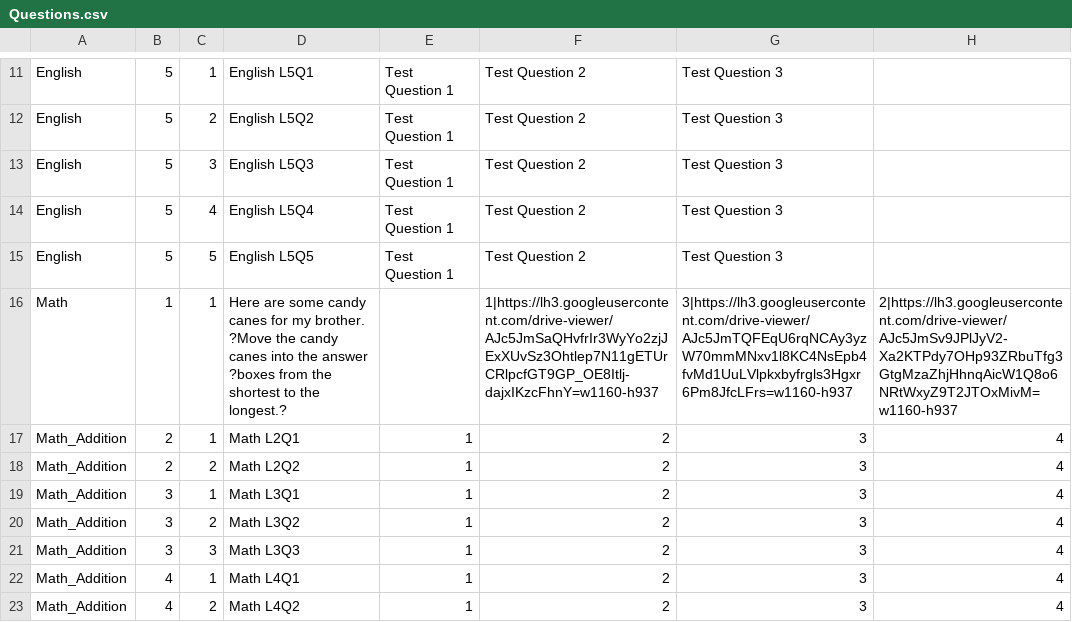
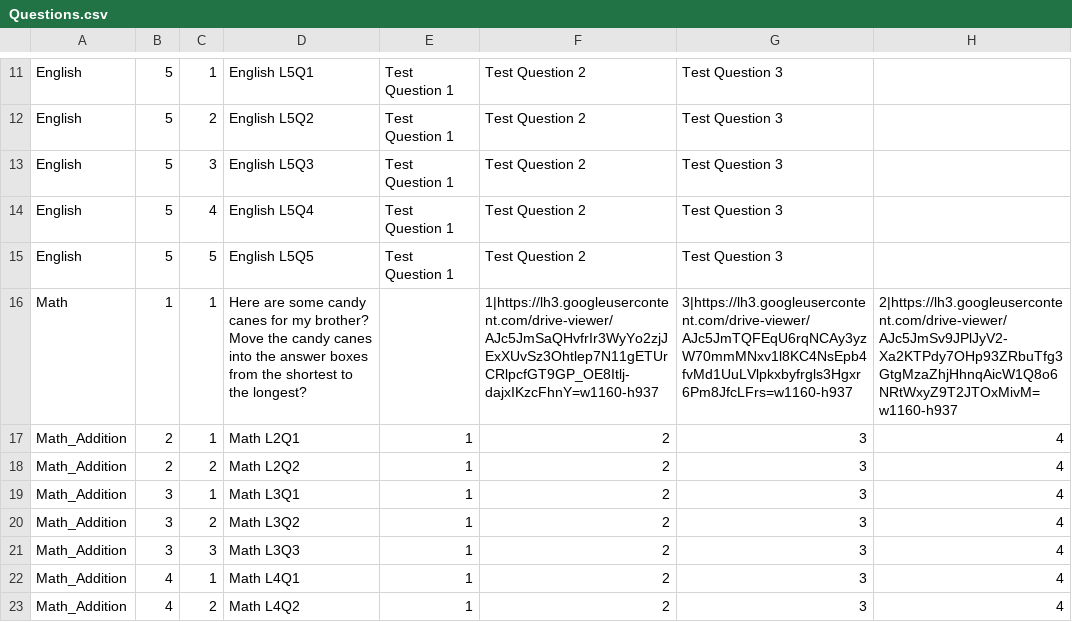
Before and after one commit to duyean/GDD_TP23, a CSV file: Assets/Resources/CSV/Questions.csv, drawn as a sheet; only a part is shown, gaps mark what is left out; the diff names each change by its address in the sheet, - before the commit and + after, or states it on an @@ line.

Commit message:
Regenerate questions and update question textbox

```diff
--- a/Assets/Resources/CSV/Questions.csv
+++ b/Assets/Resources/CSV/Questions.csv
-D16: …for my brother. ?Move the candy canes into the answer ?boxes from the shortest to the longest.?
+D16: …for my brother? Move the candy canes into the answer boxes from the shortest to the longest?
```
Also changed, not shown: 2 other files.
